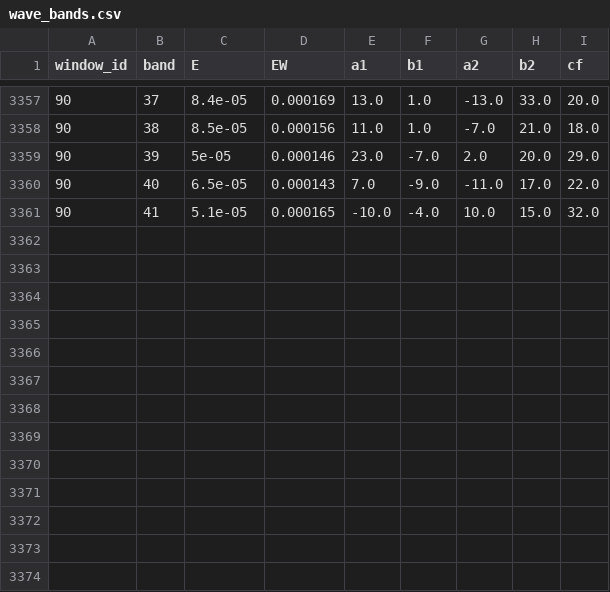
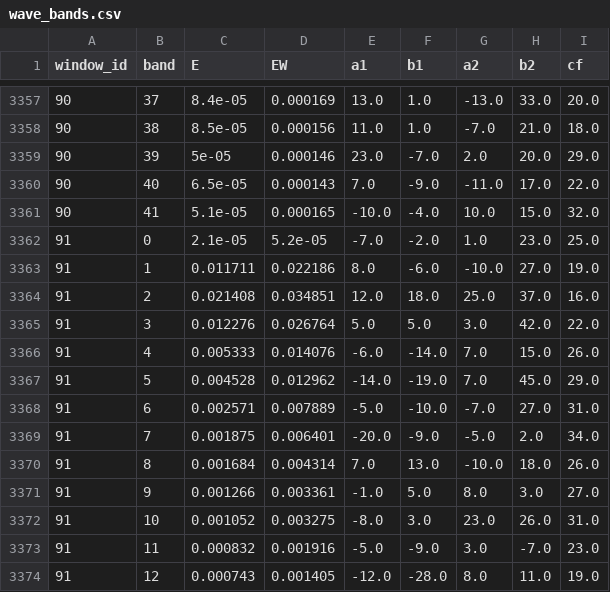
Before and after one commit to iandownie07/buoy-data, a CSV file: wave_bands.csv, drawn as a sheet; only a part is shown, gaps mark what is left out.

```diff
--- a/wave_bands.csv
+++ b/wave_bands.csv
@@ -3361 +3361,14 @@ window_id,band,E,EW,a1,b1,a2,b2,cf
 90,41,5.1e-05,0.000165,-10.0,-4.0,10.0,15.0,32.0
+91,0,2.1e-05,5.2e-05,-7.0,-2.0,1.0,23.0,25.0
+91,1,0.011711,0.022186,8.0,-6.0,-10.0,27.0,19.0
+91,2,0.021408,0.034851,12.0,18.0,25.0,37.0,16.0
+91,3,0.012276,0.026764,5.0,5.0,3.0,42.0,22.0
+91,4,0.005333,0.014076,-6.0,-14.0,7.0,15.0,26.0
+91,5,0.004528,0.012962,-14.0,-19.0,7.0,45.0,29.0
+91,6,0.002571,0.007889,-5.0,-10.0,-7.0,27.0,31.0
+91,7,0.001875,0.006401,-20.0,-9.0,-5.0,2.0,34.0
+91,8,0.001684,0.004314,7.0,13.0,-10.0,18.0,26.0
+91,9,0.001266,0.003361,-1.0,5.0,8.0,3.0,27.0
+91,10,0.001052,0.003275,-8.0,3.0,23.0,26.0,31.0
+91,11,0.000832,0.001916,-5.0,-9.0,3.0,-7.0,23.0
+91,12,0.000743,0.001405,-12.0,-28.0,8.0,11.0,19.0
```
Also changed, not shown: 1 other file.
